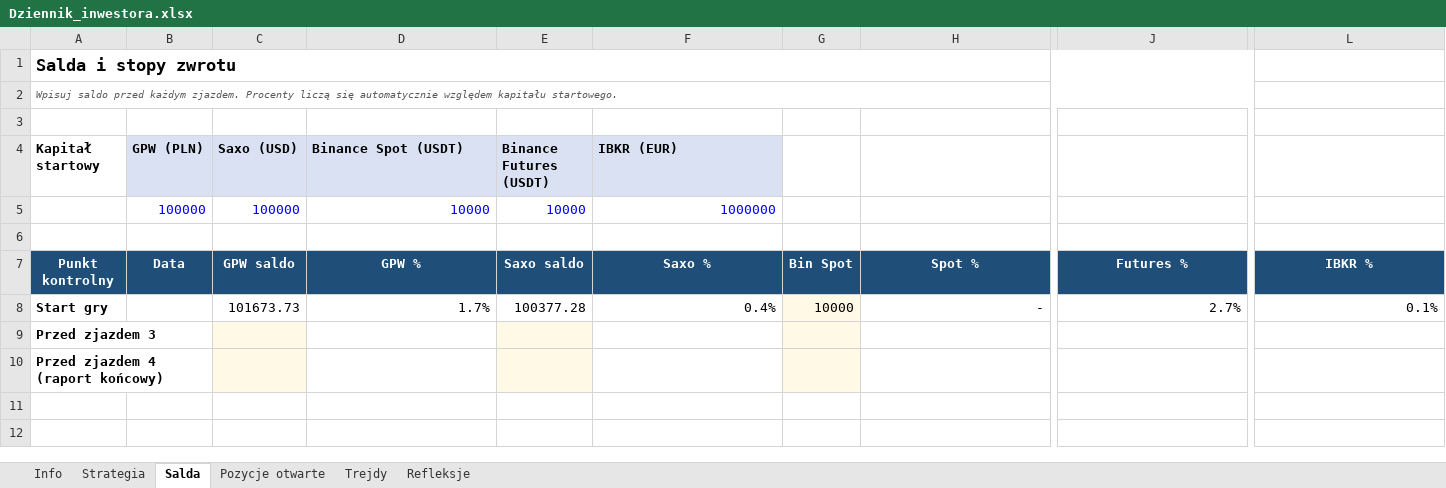
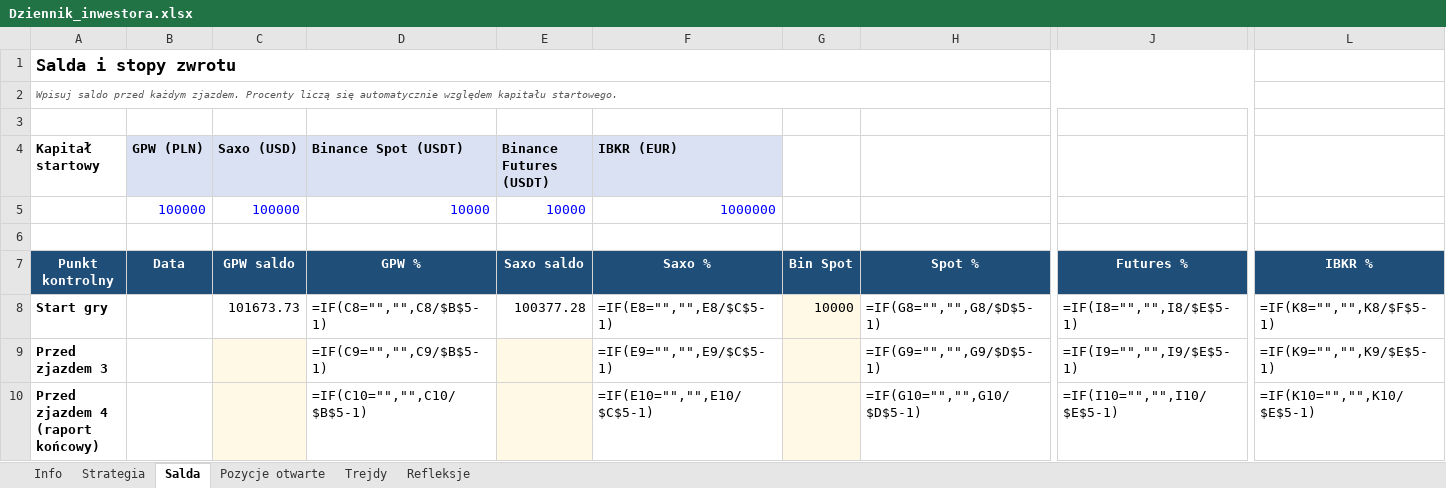
Before and after one commit to JoziMate/smart_investor, an Excel workbook: Dziennik_inwestora.xlsx, sheet Salda, drawn as a sheet; only a part is shown, gaps mark what is left out; values as stored, in another font and other column widths than the file's, no borders; formulas without a stored value are shown as written; charts and pictures not drawn; the diff names each change by its address in the sheet, - before the commit and + after, or states it on an @@ line.

```diff
--- a/Dziennik_inwestora.xlsx (sheet Salda)
+++ b/Dziennik_inwestora.xlsx (sheet Salda)
-D8 (Binance Spot (USDT)): 1.7%
+D8 (Binance Spot (USDT)): =IF(C8="","",C8/$B$5-1)
-F8 (IBKR (EUR)): 0.4%
+F8 (IBKR (EUR)): =IF(E8="","",E8/$C$5-1)
-H8: -
+H8: =IF(G8="","",G8/$D$5-1)
-J8: 2.7%
+J8: =IF(I8="","",I8/$E$5-1)
-L8: 0.1%
+L8: =IF(K8="","",K8/$F$5-1)
-D9 (Binance Spot (USDT)): (empty)
+D9 (Binance Spot (USDT)): =IF(C9="","",C9/$B$5-1)
-F9 (IBKR (EUR)): (empty)
+F9 (IBKR (EUR)): =IF(E9="","",E9/$C$5-1)
-H9: (empty)
+H9: =IF(G9="","",G9/$D$5-1)
-J9: (empty)
+J9: =IF(I9="","",I9/$E$5-1)
-L9: (empty)
+L9: =IF(K9="","",K9/$E$5-1)
-D10 (Binance Spot (USDT)): (empty)
+D10 (Binance Spot (USDT)): =IF(C10="","",C10/$B$5-1)
-F10 (IBKR (EUR)): (empty)
+F10 (IBKR (EUR)): =IF(E10="","",E10/$C$5-1)
-H10: (empty)
+H10: =IF(G10="","",G10/$D$5-1)
-J10: (empty)
+J10: =IF(I10="","",I10/$E$5-1)
-L10: (empty)
+L10: =IF(K10="","",K10/$E$5-1)
```
Also changed, not shown: sheet Pozycje otwarte, charts or pictures, 1 other file.
